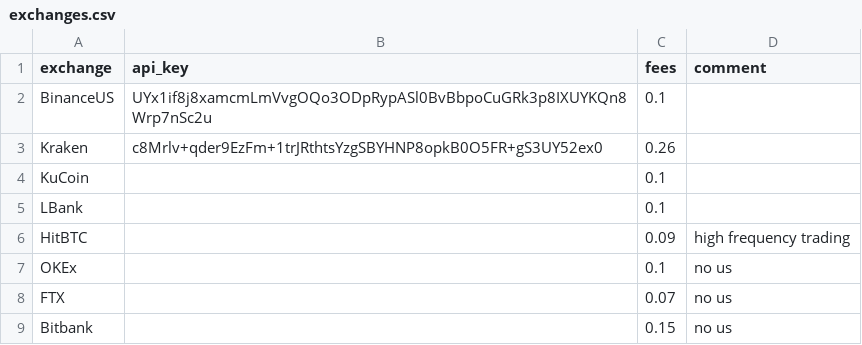
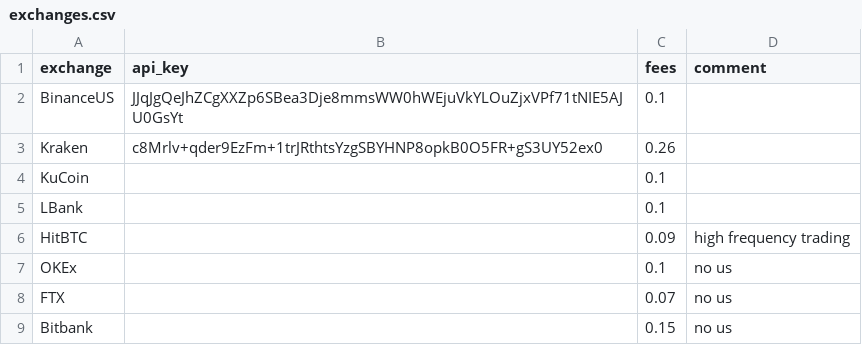
Before and after one commit to denali-capital/grizzly, a CSV file: config/exchanges.csv, drawn as a sheet.

```diff
--- a/config/exchanges.csv
+++ b/config/exchanges.csv
@@ -1,3 +1,3 @@
 exchange,api_key,fees,comment
-BinanceUS,UYx1if8j8xamcmLmVvgOQo3ODpRypASl0BvBbpoCuGRk3p8IXUYKQn8Wrp7nSc2u,0.1,
+BinanceUS,JJqJgQeJhZCgXXZp6SBea3Dje8mmsWW0hWEjuVkYLOuZjxVPf71tNIE5AJU0GsYt,0.1,
 Kraken,c8Mrlv+qder9EzFm+1trJRthtsYzgSBYHNP8opkB0O5FR+gS3UY52ex0,0.26,
```
Also changed, not shown: 14 other files.
